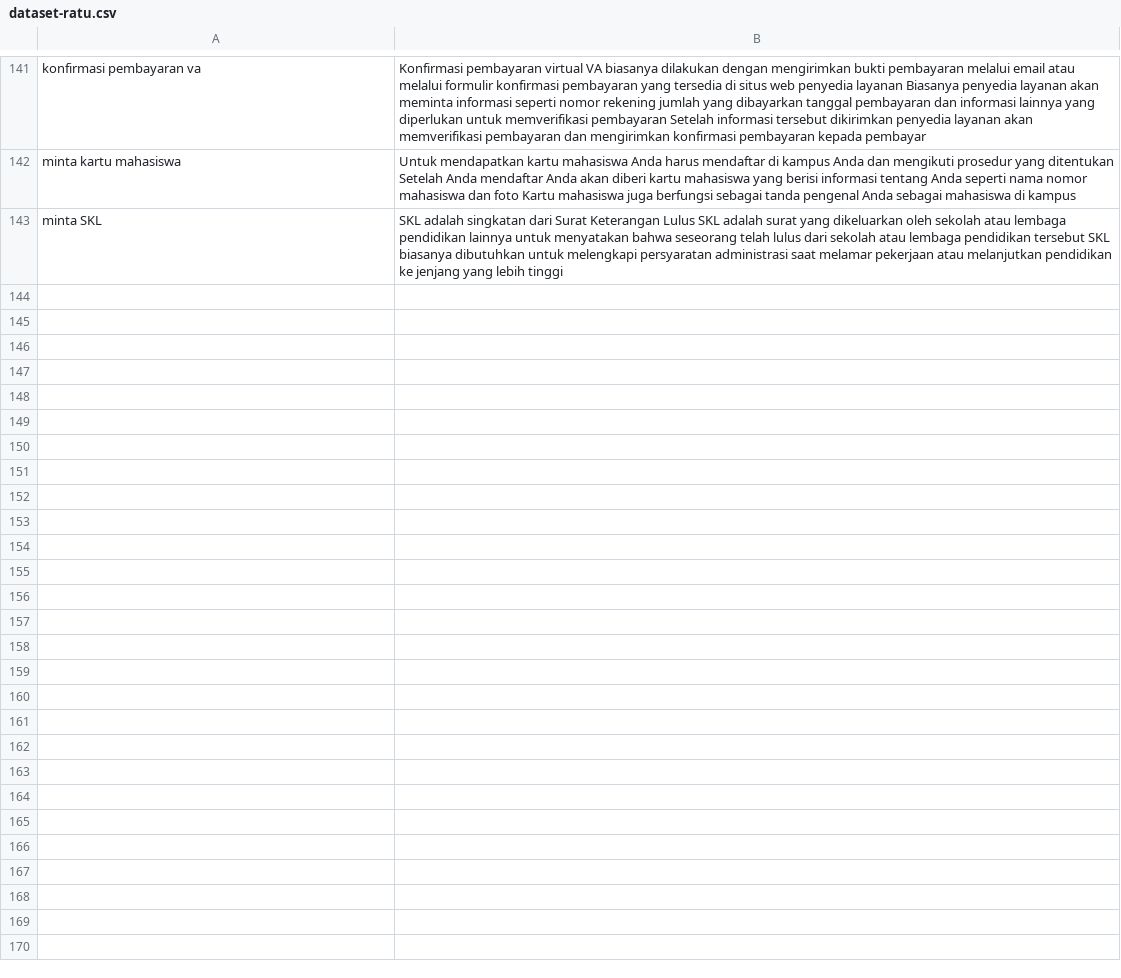
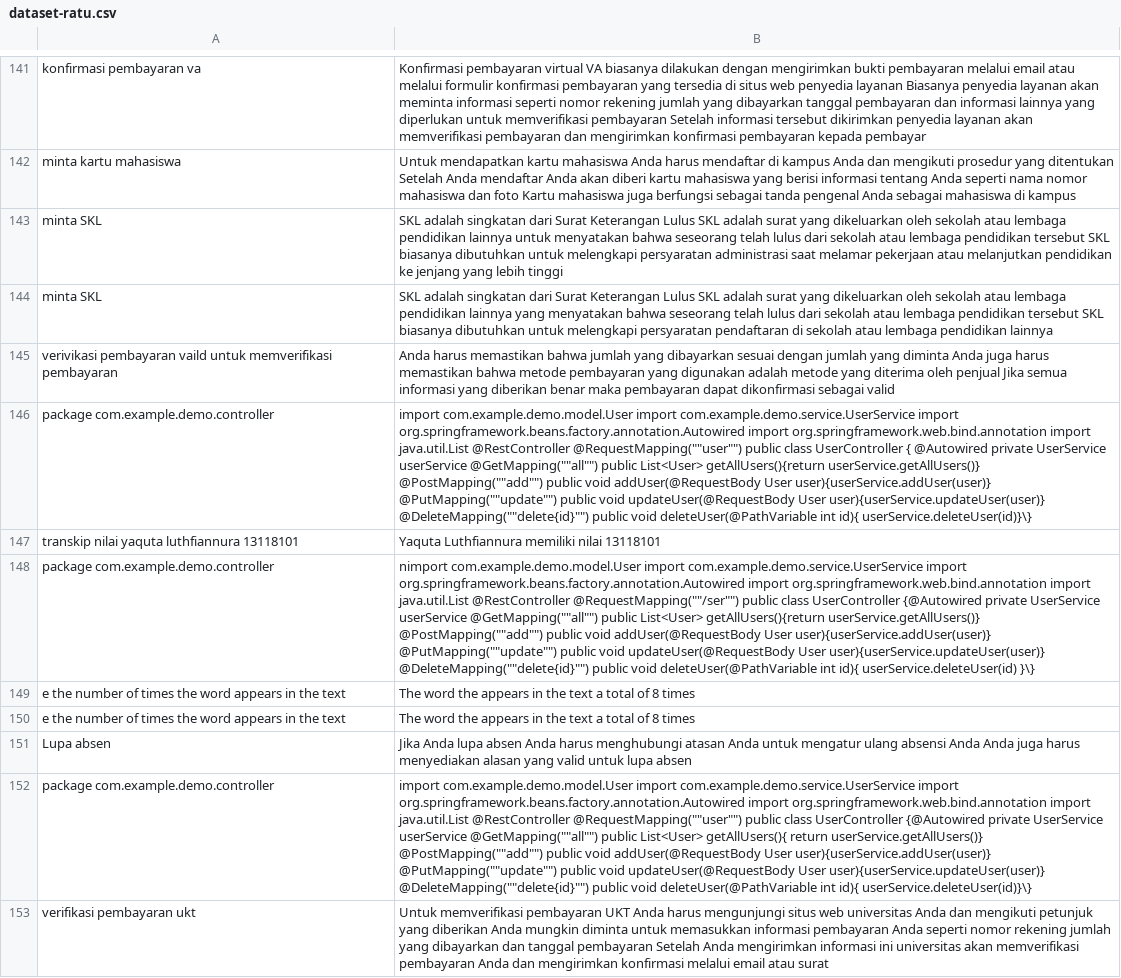
Before and after one commit to anakilang-ai/clean-dan-validasi-data, a CSV file: dataset/ratu-dataset/dataset-ratu.csv, drawn as a sheet; only a part is shown, gaps mark what is left out; the diff names each change by its address in the sheet, - before the commit and + after, or states it on an @@ line.

Commit message:
clean2

```diff
--- a/dataset/ratu-dataset/dataset-ratu.csv
+++ b/dataset/ratu-dataset/dataset-ratu.csv
+row 144: minta SKL | SKL adalah singkatan dari Surat Keterangan Lulus SKL adalah surat yang dikeluarkan oleh sekolah atau lembaga pendidikan lainnya yang menyatakan bahwa seseorang telah lulus dari sekolah atau lembaga pendidikan tersebut SKL biasanya dibutuhkan untuk melengkapi persyaratan pendaftaran di sekolah atau lembaga pendidikan lainnya
+row 145: verivikasi pembayaran vaild untuk memverifikasi pembayaran | Anda harus memastikan bahwa jumlah yang dibayarkan sesuai dengan jumlah yang diminta Anda juga harus memastikan bahwa metode pembayaran yang digunakan adalah metode yang diterima oleh penjual Jika semua informasi yang diberikan benar maka pembayaran dapat dikonfirmasi sebagai valid
+row 146: package com.example.demo.controller | import com.example.demo.model.User import com.example.demo.service.UserService import org.springframework.beans.factory.annotation.Autowired import org.springframework.web.bind.annotation import java.util.List @RestController @RequestMapping(""user"") public class UserController { @Autowired private UserService userService @GetMapping(""all"") public List<User> getAllUsers(){return userService.getAllUsers()} @PostMapping(""add"") public void addUser(@RequestBody User user){userService.addUser(user)} @PutMapping(""update"") public void updateUser(@RequestBody User user){userService.updateUser(user)} @DeleteMapping(""delete{id}"") public void deleteUser(@PathVariable int id){ userService.deleteUser(id)}\}
+row 147: transkip nilai yaquta luthfiannura 13118101 | Yaquta Luthfiannura memiliki nilai 13118101
+row 148: package com.example.demo.controller | nimport com.example.demo.model.User import com.example.demo.service.UserService import org.springframework.beans.factory.annotation.Autowired import org.springframework.web.bind.annotation import java.util.List @RestController @RequestMapping(""/ser"") public class UserController {@Autowired private UserService userService @GetMapping(""all"") public List<User> getAllUsers(){return userService.getAllUsers()} @PostMapping(""add"") public void addUser(@RequestBody User user){userService.addUser(user)} @PutMapping(""update"") public void updateUser(@RequestBody User user){userService.updateUser(user)} @DeleteMapping(""delete{id}"") public void deleteUser(@PathVariable int id){ userService.deleteUser(id) }\}
+row 149: e the number of times the word appears in the text | The word the appears in the text a total of 8 times
+row 150: e the number of times the word appears in the text | The word the appears in the text a total of 8 times
+row 151: Lupa absen | Jika Anda lupa absen Anda harus menghubungi atasan Anda untuk mengatur ulang absensi Anda Anda juga harus menyediakan alasan yang valid untuk lupa absen
+row 152: package com.example.demo.controller | import com.example.demo.model.User import com.example.demo.service.UserService import org.springframework.beans.factory.annotation.Autowired import org.springframework.web.bind.annotation import java.util.List @RestController @RequestMapping(""user"") public class UserController {@Autowired private UserService userService @GetMapping(""all"") public List<User> getAllUsers(){ return userService.getAllUsers()} @PostMapping(""add"") public void addUser(@RequestBody User user){userService.addUser(user)} @PutMapping(""update"") public void updateUser(@RequestBody User user){userService.updateUser(user)} @DeleteMapping(""delete{id}"") public void deleteUser(@PathVariable int id){ userService.deleteUser(id)}\}
+row 153: verifikasi pembayaran ukt | Untuk memverifikasi pembayaran UKT Anda harus mengunjungi situs web universitas Anda dan mengikuti petunjuk yang diberikan Anda mungkin diminta untuk memasukkan informasi pembayaran Anda seperti nomor rekening jumlah yang dibayarkan dan tanggal pembayaran Setelah Anda mengirimkan informasi ini universitas akan memverifikasi pembayaran Anda dan mengirimkan konfirmasi melalui email atau surat
```
